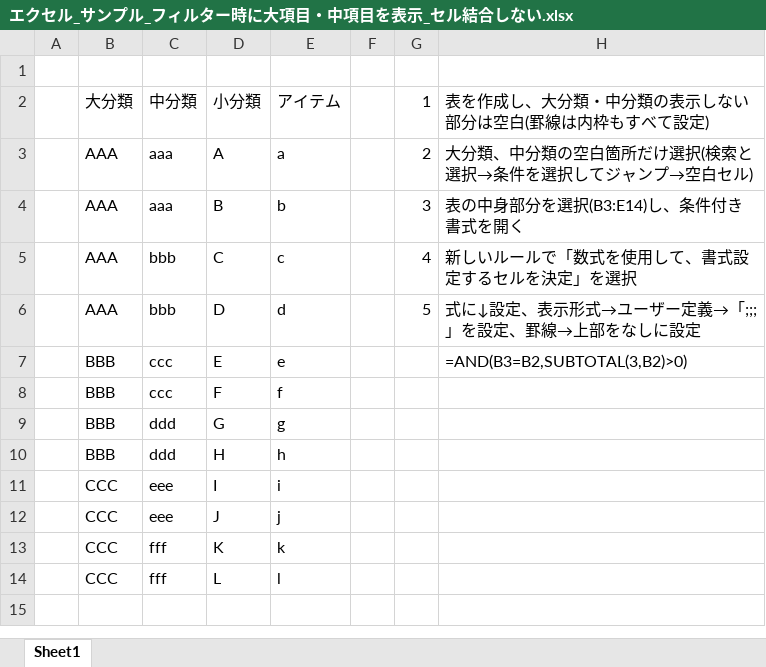
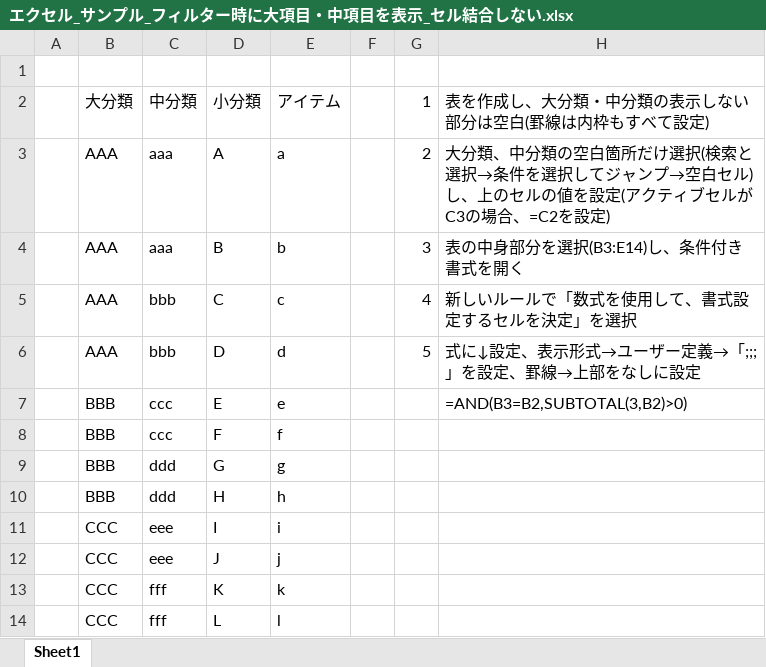
Before and after one commit to udonawker/lit, an Excel workbook: os/windows/office/excel/エクセル_サンプル_フィルター時に大項目・中項目を表示_セル結合しない.xlsx, sheet Sheet1, drawn as a sheet; values as stored, in another font and other column widths than the file's, no borders; conditional formats not drawn; the diff names each change by its address in the sheet, - before the commit and + after, or states it on an @@ line.

Commit message:
Add files via upload

```diff
--- a/os/windows/office/excel/エクセル_サンプル_フィルター時に大項目・中項目を表示_セル結合しない.xlsx (sheet Sheet1)
+++ b/os/windows/office/excel/エクセル_サンプル_フィルター時に大項目・中項目を表示_セル結合しない.xlsx (sheet Sheet1)
-H3: …白セル)
+H3: …白セル)し、上のセルの値を設定(アクティブセルがC3の場合、=C2を設定)
```
